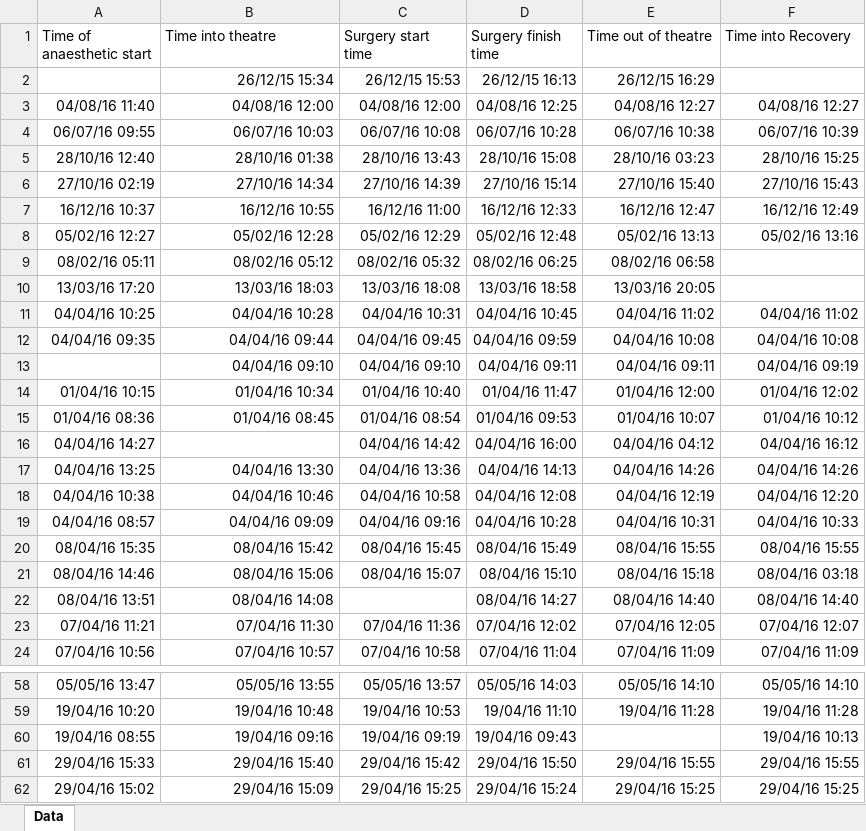
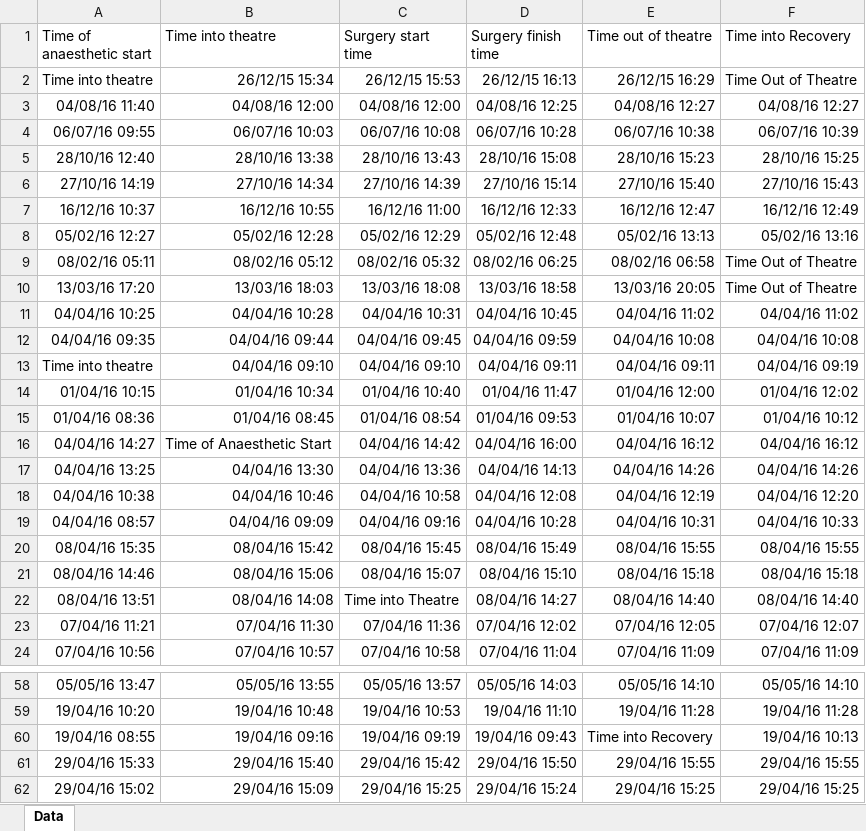
Before and after one commit to craigmartin97/MedicorDataFormatter, an Excel workbook: Dataset.xlsx, sheet Data, drawn as a sheet; only a part is shown, gaps mark what is left out; values as stored, in another font and other column widths than the file's, no borders; the diff covers the shown part only; the diff names each change by its address in the sheet, - before the commit and + after, or states it on an @@ line.

```diff
--- a/Dataset.xlsx (sheet Data)
+++ b/Dataset.xlsx (sheet Data)
-A2 (Time of anaesthetic start): (empty)
+A2 (Time of anaesthetic start): Time into theatre
-F2 (Time into Recovery): (empty)
+F2 (Time into Recovery): Time Out of Theatre
-B5 (Time into theatre): 28/10/16 01:38
+B5 (Time into theatre): 28/10/16 13:38
-E5 (Time out of theatre): 28/10/16 03:23
+E5 (Time out of theatre): 28/10/16 15:23
-A6 (Time of anaesthetic start): 27/10/16 02:19
+A6 (Time of anaesthetic start): 27/10/16 14:19
-F9:F10 (Time into Recovery): (empty)
+F9:F10 (Time into Recovery): Time Out of Theatre
-A13 (Time of anaesthetic start): (empty)
+A13 (Time of anaesthetic start): Time into theatre
-B16 (Time into theatre): (empty)
+B16 (Time into theatre): Time of Anaesthetic Start
-E16 (Time out of theatre): 04/04/16 04:12
+E16 (Time out of theatre): 04/04/16 16:12
-F21 (Time into Recovery): 08/04/16 03:18
+F21 (Time into Recovery): 08/04/16 15:18
-C22 (Surgery start time): (empty)
+C22 (Surgery start time): Time into Theatre
-E60 (Time out of theatre): (empty)
+E60 (Time out of theatre): Time into Recovery
```
Also changed, not shown: 7 edited cells and cell formats elsewhere in this sheet, 2 other files.
